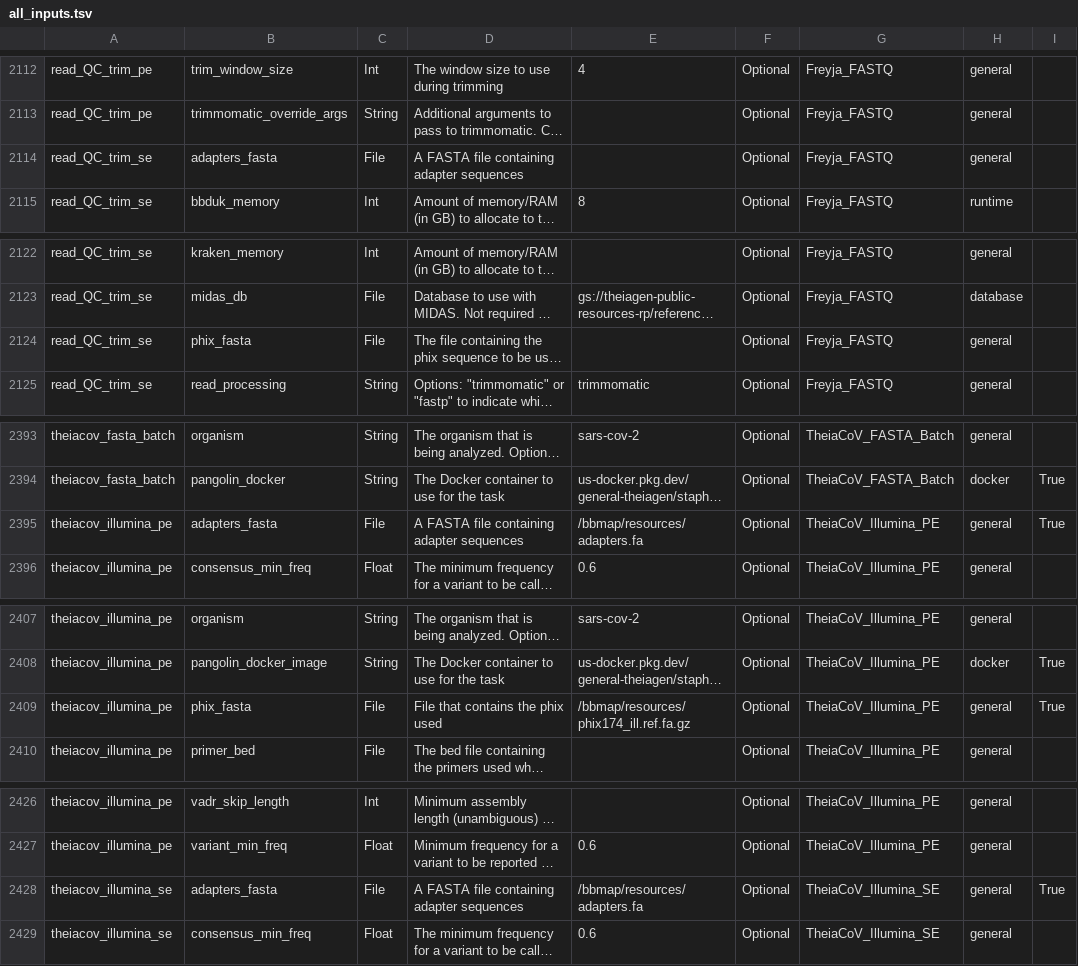
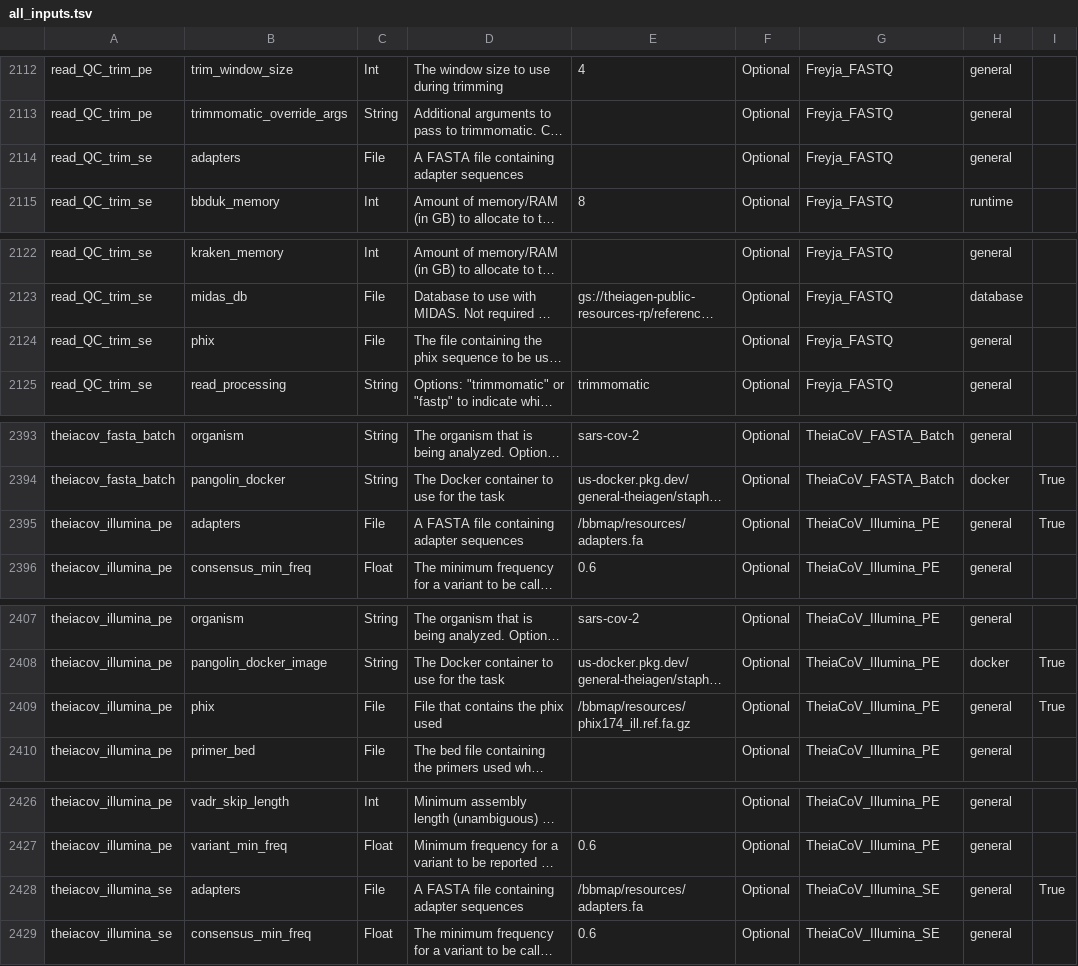
Before and after one commit to theiagen/public_health_bioinformatics, a TSV file: docs/assets/tables/all_inputs.tsv, drawn as a sheet; only a part is shown, gaps mark what is left out; long unchanged cells end in …; the diff covers the shown part only; the diff names each change by its address in the sheet, - before the commit and + after, or states it on an @@ line.

```diff
--- a/docs/assets/tables/all_inputs.tsv
+++ b/docs/assets/tables/all_inputs.tsv
-B2114: adapters_fasta
+B2114: adapters
-B2124: phix_fasta
+B2124: phix
-B2395: adapters_fasta
+B2395: adapters
-B2409: phix_fasta
+B2409: phix
-B2428: adapters_fasta
+B2428: adapters
```
Also changed, not shown: 7 edited cells elsewhere in this file.
